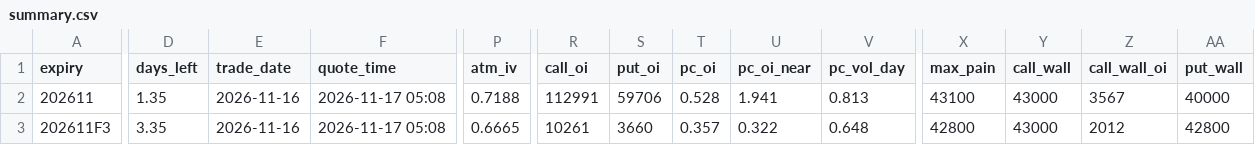
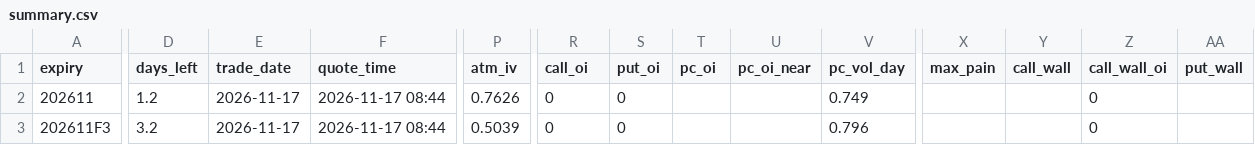
Before and after one commit to asinkk/txo-dashboard, a CSV file: docs/summary.csv, drawn as a sheet; only a part is shown, gaps mark what is left out; the diff covers the shown part only; the diff names each change by its address in the sheet, - before the commit and + after, or states it on an @@ line.

```diff
--- a/docs/summary.csv
+++ b/docs/summary.csv
-D2 (days_left): 1.35
+D2 (days_left): 1.2
-E2:E3 (trade_date): 2026-11-16
+E2:E3 (trade_date): 2026-11-17
-F2:F3 (quote_time): 2026-11-17 05:08
+F2:F3 (quote_time): 2026-11-17 08:44
-P2 (atm_iv): 0.7188
+P2 (atm_iv): 0.7626
-R2 (call_oi): 112991
+R2 (call_oi): 0
-S2 (put_oi): 59706
+S2 (put_oi): 0
-T2 (pc_oi): 0.528
+T2 (pc_oi): (empty)
-U2 (pc_oi_near): 1.941
+U2 (pc_oi_near): (empty)
-V2 (pc_vol_day): 0.813
+V2 (pc_vol_day): 0.749
-X2 (max_pain): 43100
+X2 (max_pain): (empty)
-Y2:Y3 (call_wall): 43000
+Y2:Y3 (call_wall): (empty)
-Z2 (call_wall_oi): 3567
+Z2 (call_wall_oi): 0
-AA2 (put_wall): 40000
+AA2 (put_wall): (empty)
-D3 (days_left): 3.35
+D3 (days_left): 3.2
-P3 (atm_iv): 0.6665
+P3 (atm_iv): 0.5039
-R3 (call_oi): 10261
+R3 (call_oi): 0
-S3 (put_oi): 3660
+S3 (put_oi): 0
-T3 (pc_oi): 0.357
+T3 (pc_oi): (empty)
-U3 (pc_oi_near): 0.322
+U3 (pc_oi_near): (empty)
-V3 (pc_vol_day): 0.648
+V3 (pc_vol_day): 0.796
-X3 (max_pain): 42800
+X3 (max_pain): (empty)
-Z3 (call_wall_oi): 2012
+Z3 (call_wall_oi): 0
-AA3 (put_wall): 42800
+AA3 (put_wall): (empty)
```
Also changed, not shown: 37 edited cells elsewhere in this file, docs/strikes.csv, 1 other file.
